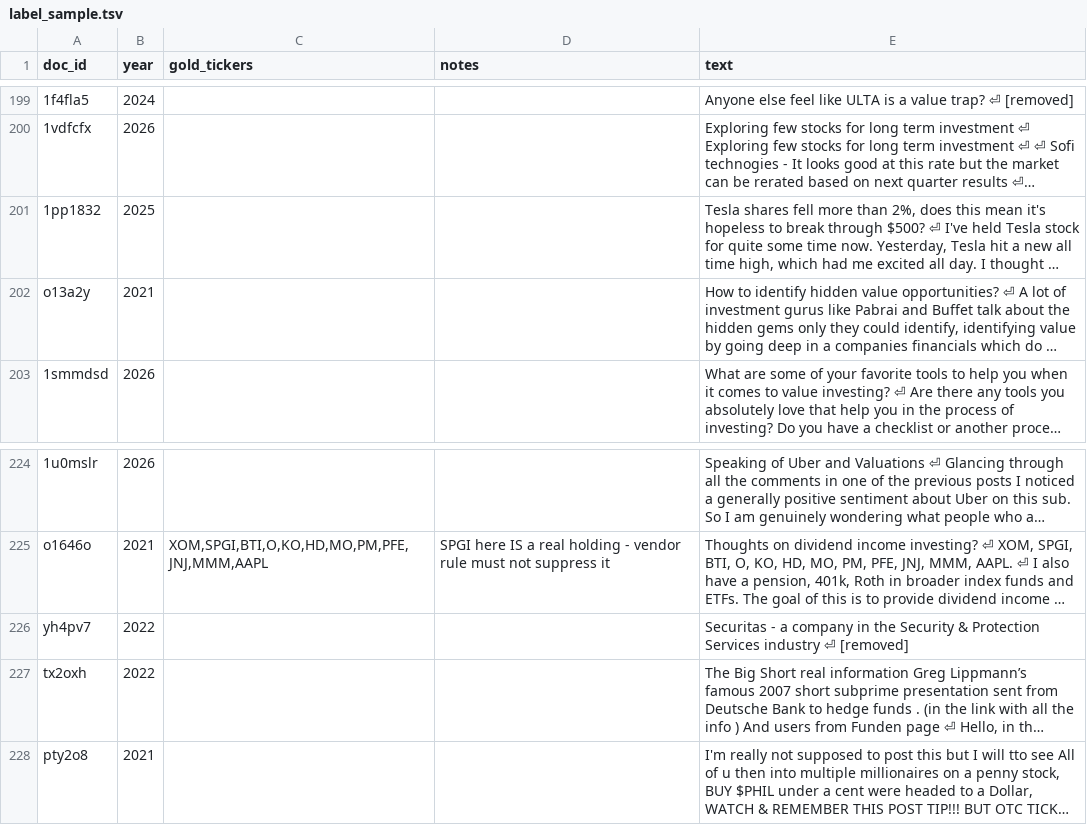
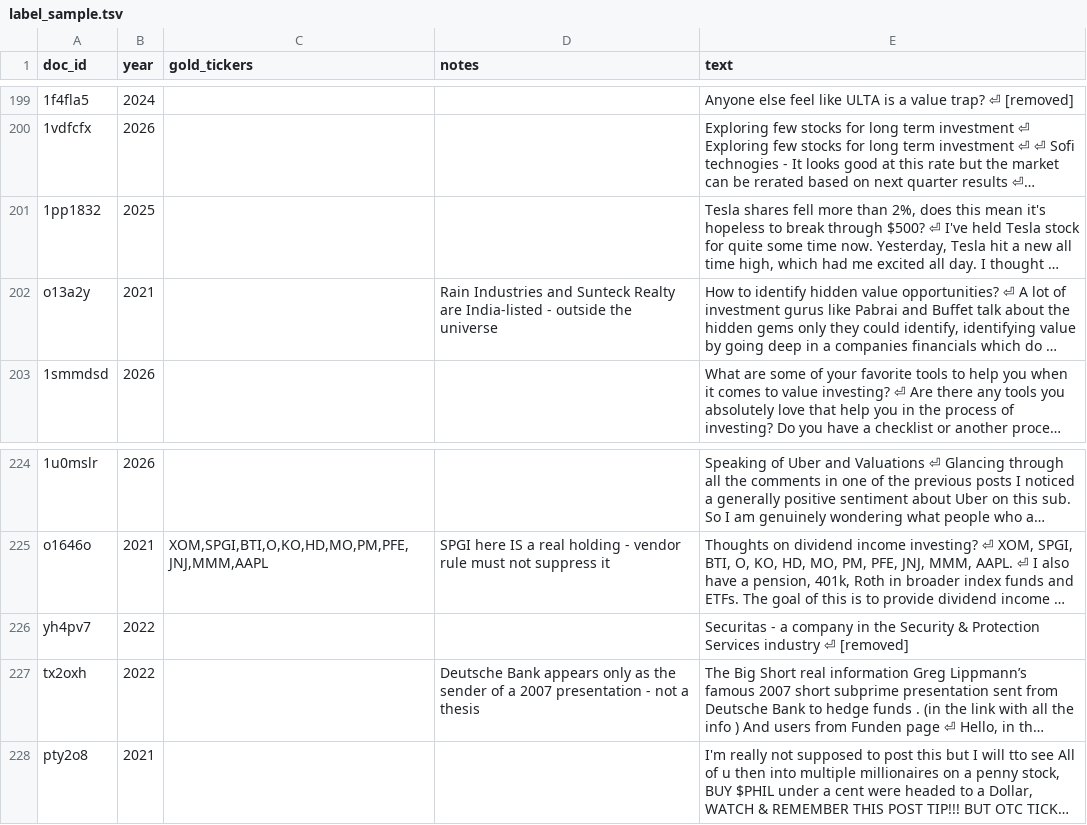
Before and after one commit to RedDawe/subreddit-as-a-service, a TSV file: artifacts/label_sample.tsv, drawn as a sheet; only a part is shown, gaps mark what is left out; long unchanged cells end in …; the diff covers the shown part only; the diff names each change by its address in the sheet, - before the commit and + after, or states it on an @@ line.

```diff
--- a/artifacts/label_sample.tsv
+++ b/artifacts/label_sample.tsv
-D202 (notes): (empty)
+D202 (notes): Rain Industries and Sunteck Realty are India-listed - outside the universe
-D227 (notes): (empty)
+D227 (notes): Deutsche Bank appears only as the sender of a 2007 presentation - not a thesis
```
Also changed, not shown: 7 edited cells elsewhere in this file, 3 other files.
